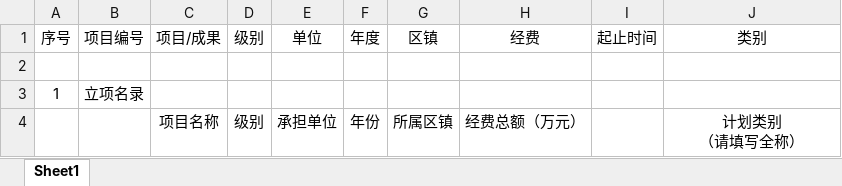
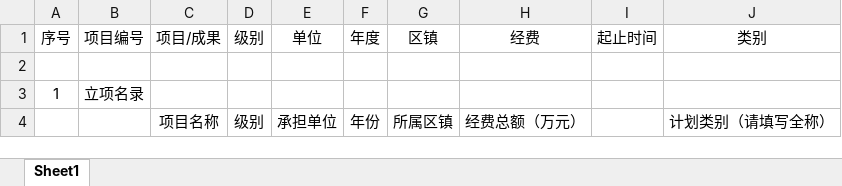
Before and after one commit to reflexzj/dataDisplay, an Excel workbook: dataDisplay/flaskapp/sums_models/analysis/extract/专利科抽取.xlsx, sheet Sheet1, drawn as a sheet; values as stored, in another font and other column widths than the file's, no borders; ↵ is a line break in a cell; the diff names each change by its address in the sheet, - before the commit and + after, or states it on an @@ line.

```diff
--- a/dataDisplay/flaskapp/sums_models/analysis/extract/专利科抽取.xlsx (sheet Sheet1)
+++ b/dataDisplay/flaskapp/sums_models/analysis/extract/专利科抽取.xlsx (sheet Sheet1)
-J4: 计划类别 ↵ （请填写全称）
+J4: 计划类别（请填写全称）
```
Also changed, not shown: dataDisplay/flaskapp/sums_models/analysis/extract/农社科抽取.xlsx, dataDisplay/flaskapp/sums_models/analysis/extract/合作交流科抽取.xlsx, 9 other files.
